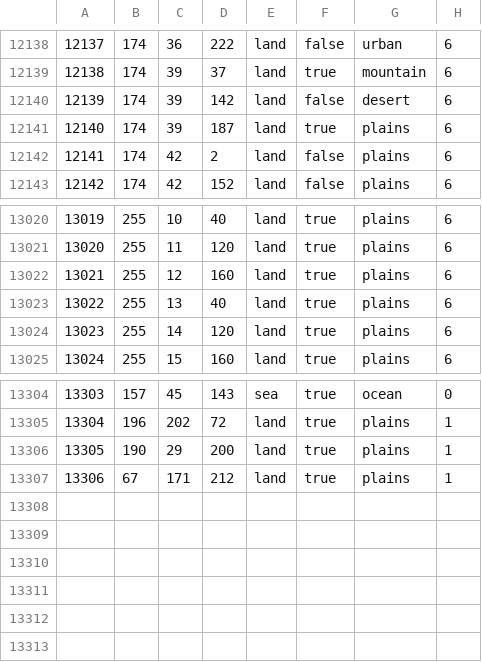
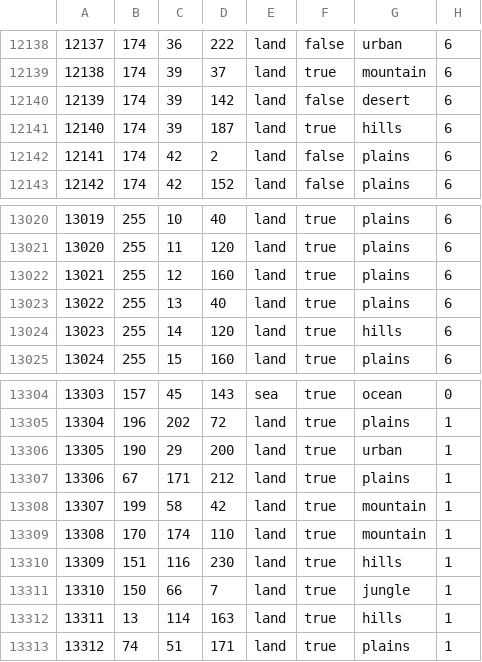
Before and after one commit to Mumiago/MFU-Updated, a CSV file: map/definition.csv, drawn as a sheet; only a part is shown, gaps mark what is left out.

```diff
--- a/map/definition.csv
+++ b/map/definition.csv
@@ -12140,3 +12140,3 @@
 12139;174;39;142;land;false;desert;6
-12140;174;39;187;land;true;plains;6
+12140;174;39;187;land;true;hills;6
 12141;174;42;2;land;false;plains;6
@@ -13023,3 +13023,3 @@
 13022;255;13;40;land;true;plains;6
-13023;255;14;120;land;true;plains;6
+13023;255;14;120;land;true;hills;6
 13024;255;15;160;land;true;plains;6
@@ -13305,3 +13305,9 @@
 13304;196;202;72;land;true;plains;1
-13305;190;29;200;land;true;plains;1
+13305;190;29;200;land;true;urban;1
 13306;67;171;212;land;true;plains;1
+13307;199;58;42;land;true;mountain;1
+13308;170;174;110;land;true;mountain;1
+13309;151;116;230;land;true;hills;1
+13310;150;66;7;land;true;jungle;1
+13311;13;114;163;land;true;hills;1
+13312;74;51;171;land;true;plains;1
```
Also changed, not shown: 16 other files.
